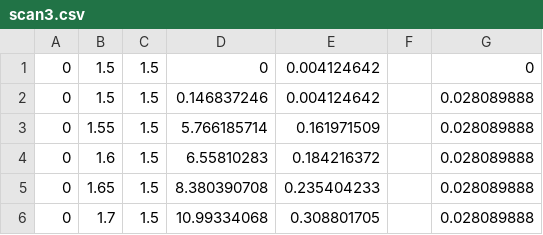
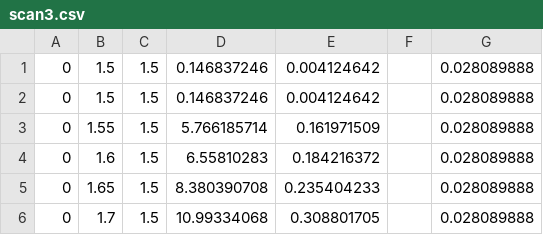
Before and after one commit to isaiahsip/rowan-scan-datavis, a CSV file: scan3.csv, drawn as a sheet; only a part is shown.

```diff
--- a/scan3.csv
+++ b/scan3.csv
@@ -1,2 +1,2 @@
-0,1.5,1.5,0,0.004124642,,0
+0,1.5,1.5,0.146837246,0.004124642,,0.028089888
 0,1.5,1.5,0.146837246,0.004124642,,0.028089888
```
Also changed, not shown: 4 other files.
